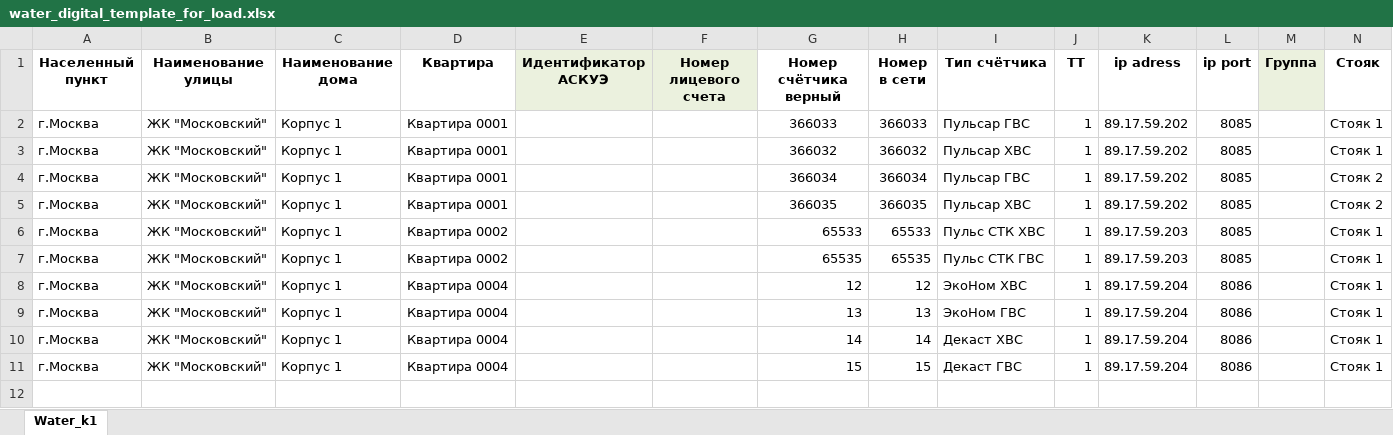
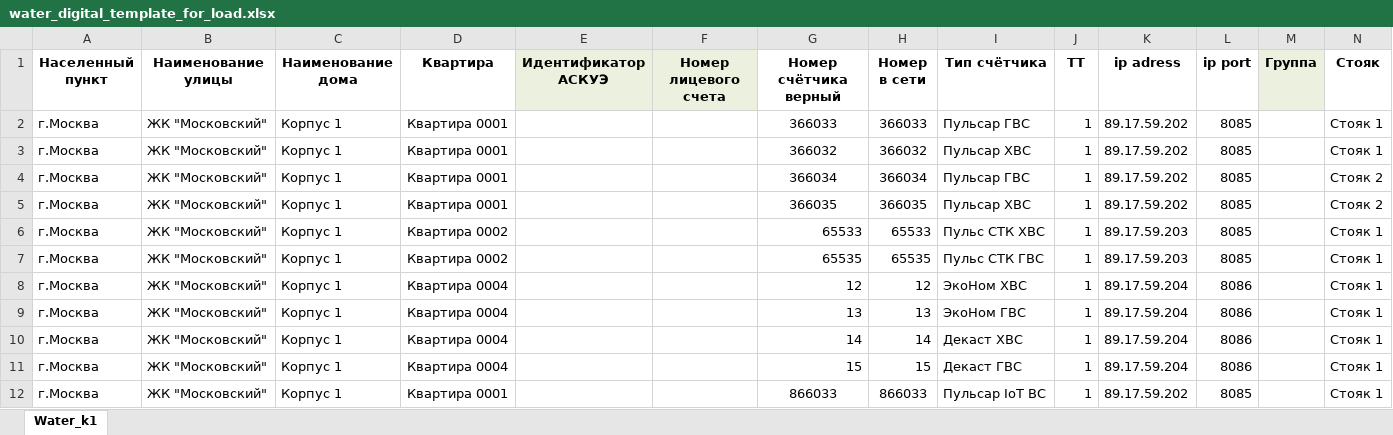
Before and after one commit to Prizmer/wui3, an Excel workbook: prizmer/static/excel/water_digital_template_for_load.xlsx, sheet Water_k1, drawn as a sheet; only a part is shown; values as stored, in another font and other column widths than the file's, no borders; conditional formats not drawn; rows hold the shown columns only; the diff names each change by its address in the sheet, - before the commit and + after, or states it on an @@ line.

```diff
--- a/prizmer/static/excel/water_digital_template_for_load.xlsx (sheet Water_k1)
+++ b/prizmer/static/excel/water_digital_template_for_load.xlsx (sheet Water_k1)
+row 12: г.Москва | ЖК "Московский" | Корпус 1 | Квартира 0001 |  |  | 866033 | 866033 | Пульсар IoT ВС | 1 | 89.17.59.202 | 8085 |  | Стояк 1
```
Also changed, not shown: prizmer/static/excel/heat_template_for_load.xlsx, 4 other files.
